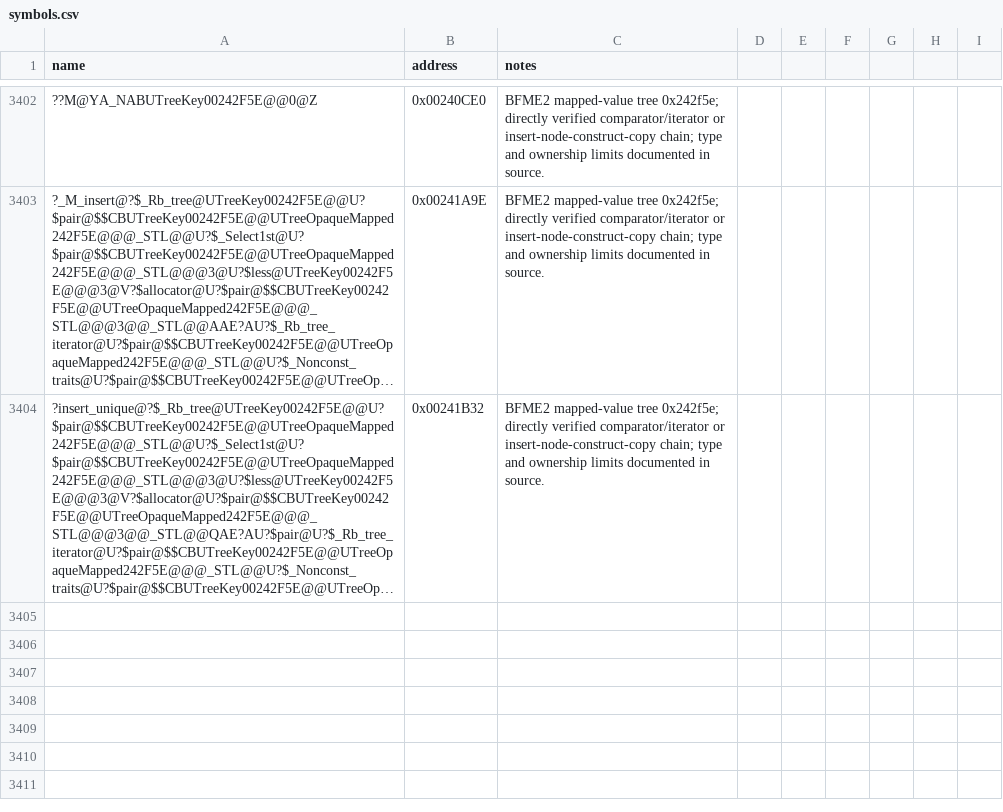
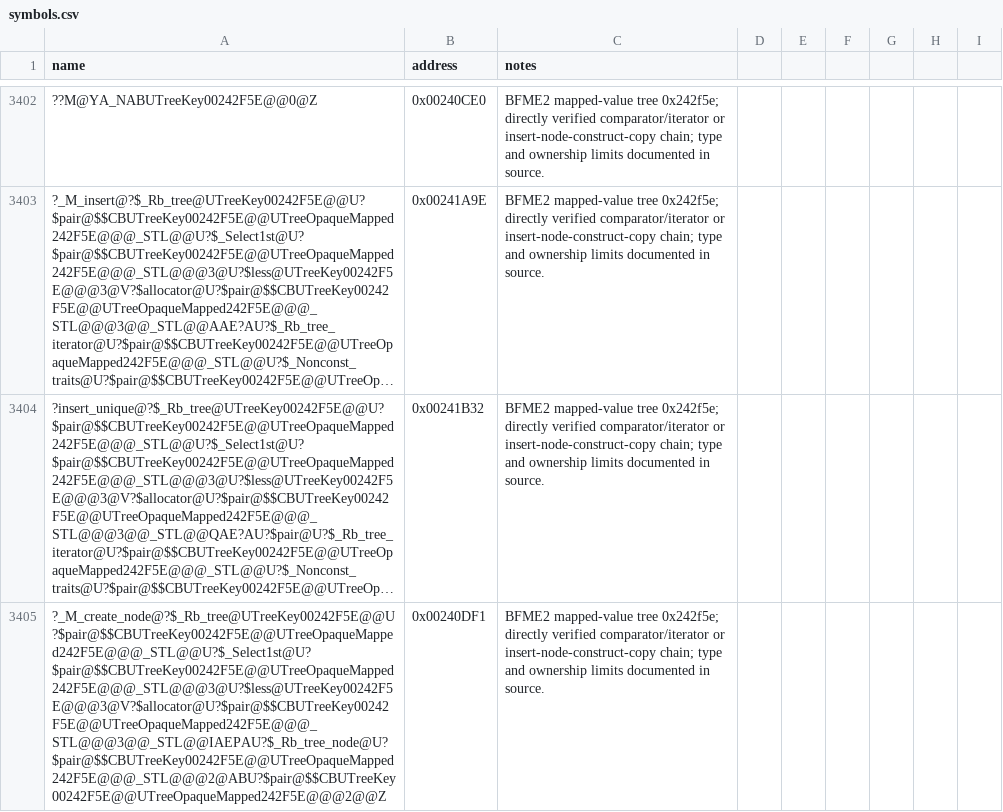
Before and after one commit to NotNBR/Open-BFME-2, a CSV file: reverse/symbols.csv, drawn as a sheet; only a part is shown, gaps mark what is left out; long unchanged cells end in …; the diff names each change by its address in the sheet, - before the commit and + after, or states it on an @@ line.

Commit message:
Recover mapped-value tree 00242f5e node insertion
Use the BFME1/STLport insertion family with the independently verified BFME2 ascending signed-integer and AsciiString comparator, 28-byte node layout, and key/pair-copy chain. The mapped dword is copied at pair offset8; preserve unknown destruction via declarations.

Full 148-byte body at 0x00241A9E matches after relocation resolution. No unresolved calls or masked aliases.

```diff
--- a/reverse/symbols.csv
+++ b/reverse/symbols.csv
+row 3405: ?_M_create_node@?$_Rb_tree@UTreeKey00242F5E@@U?$pair@$$CBUTreeKey00242F5E@@UTreeOpaqueMapped242F5E@@@_STL@@U?$_Select1st@U?$pair@$$CBUTreeKey00242F5E@@UTreeOpaqueMapped242F5E@@@_STL@@@3@U?$less@UTreeKey00242F5E@@@3@V?$allocator@U?$pair@$$CBUTreeKey00242F5E@@UTreeOpaqueMapped242F5E@@@_STL@@@3@@_STL@@IAEPAU?$_Rb_tree_node@U?$pair@$$CBUTreeKey00242F5E@@UTreeOpaqueMapped242F5E@@@_STL@@@2@ABU?$pair@$$CBUTreeKey00242F5E@@UTreeOpaqueMapped242F5E@@@2@@Z | 0x00240DF1 | BFME2 mapped-value tree 0x242f5e; directly verified comparator/iterator or insert-node-construct-copy chain; type and ownership limits documented in source.
```
Also changed, not shown: 1 other file.
